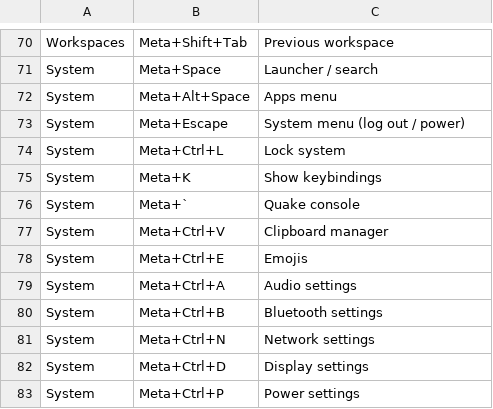
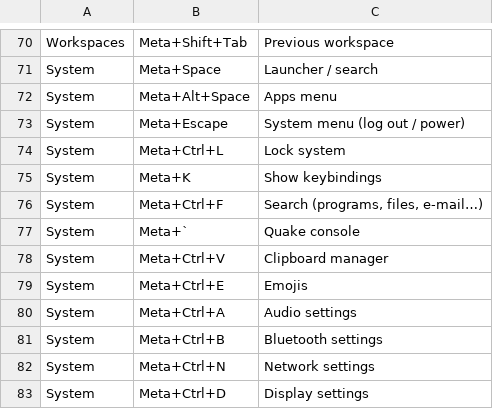
Before and after one commit to clockwork-recompdev/halcyon-linux, a TSV file: branding/share/halcyon/keybindings.tsv, drawn as a sheet; only a part is shown, gaps mark what is left out; the shorter side is filled out with more unchanged rows.

```diff
--- a/branding/share/halcyon/keybindings.tsv
+++ b/branding/share/halcyon/keybindings.tsv
@@ -75,2 +75,3 @@ System	Meta+Ctrl+L	Lock system
 System	Meta+K	Show keybindings
+System	Meta+Ctrl+F	Search (programs, files, e-mail…)
 System	Meta+`	Quake console
```
Also changed, not shown: 13 other files.
